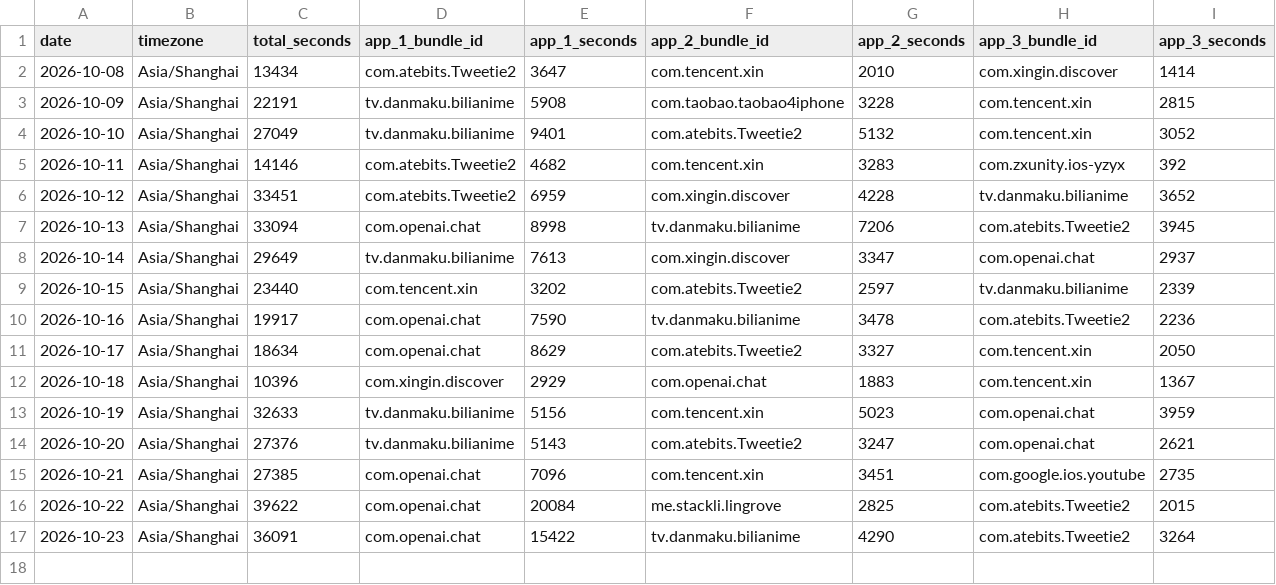
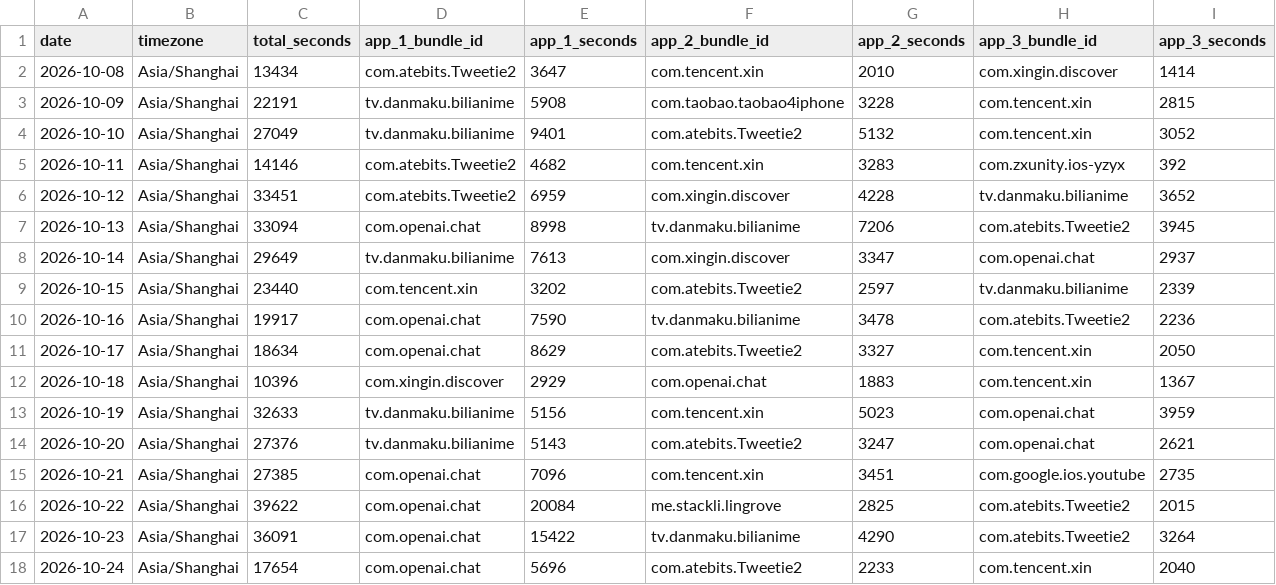
Before and after one commit to stacklix/storage, a CSV file: data/screen-time/2026.csv, drawn as a sheet; only a part is shown; rows hold the shown columns only; the diff names each change by its address in the sheet, - before the commit and + after, or states it on an @@ line.

Commit message:
Update screen-time: 2026-10-24
Add missing dates: 2026-10-24

```diff
--- a/data/screen-time/2026.csv
+++ b/data/screen-time/2026.csv
+row 18: 2026-10-24 | Asia/Shanghai | 17654 | com.openai.chat | 5696 | com.atebits.Tweetie2 | 2233 | com.tencent.xin | 2040
```
